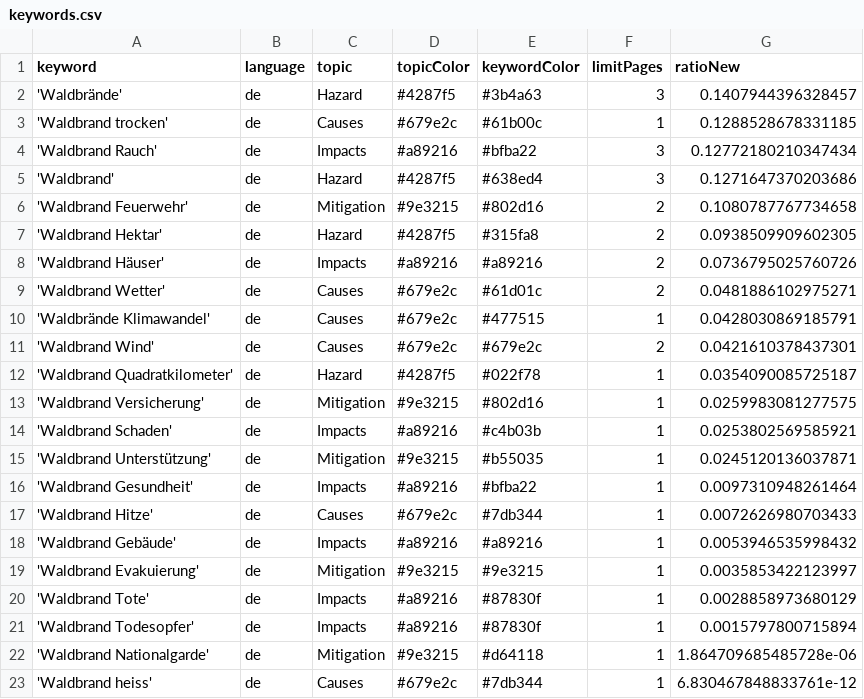
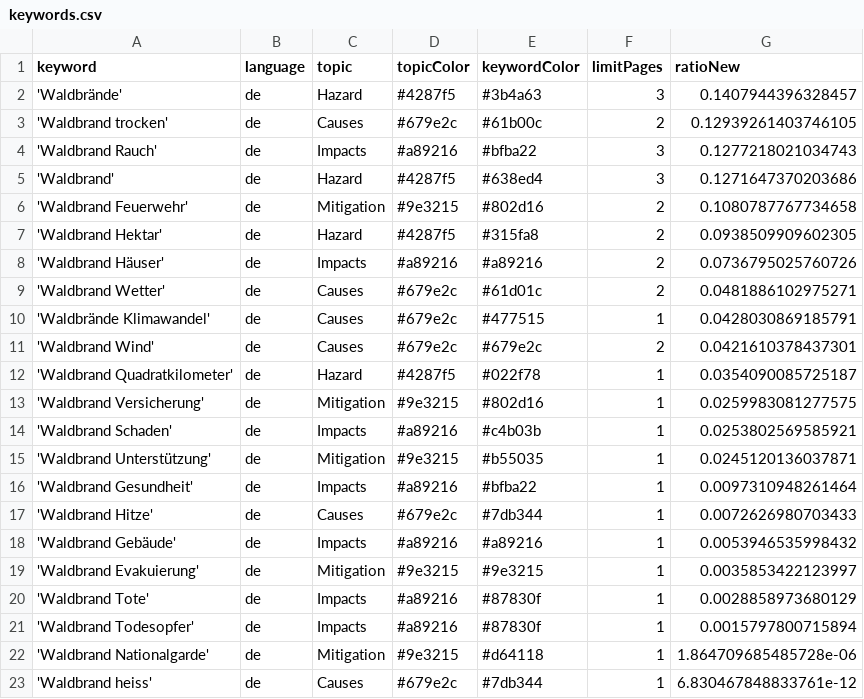
Before and after one commit to a-p312-news/winterIsComing, a CSV file: keywords.csv, drawn as a sheet.

```diff
--- a/keywords.csv
+++ b/keywords.csv
@@ -2,4 +2,4 @@ keyword,language,topic,topicColor,keywordColor,limitPages,ratioNew
 'Waldbrände',de,Hazard,#4287f5,#3b4a63,3,0.1407944396328457
-'Waldbrand trocken',de,Causes,#679e2c,#61b00c,1,0.1288528678331185
-'Waldbrand Rauch',de,Impacts,#a89216,#bfba22,3,0.12772180210347434
+'Waldbrand trocken',de,Causes,#679e2c,#61b00c,2,0.12939261403746105
+'Waldbrand Rauch',de,Impacts,#a89216,#bfba22,3,0.1277218021034743
 'Waldbrand',de,Hazard,#4287f5,#638ed4,3,0.1271647370203686
```
Also changed, not shown: csv/news_2026_06.csv.
